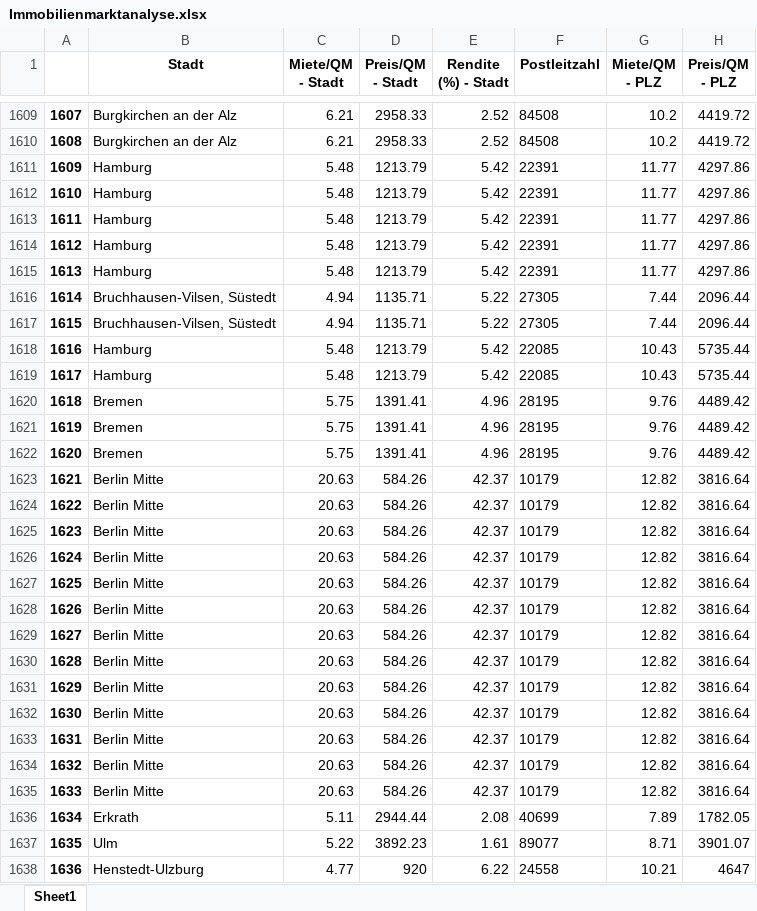
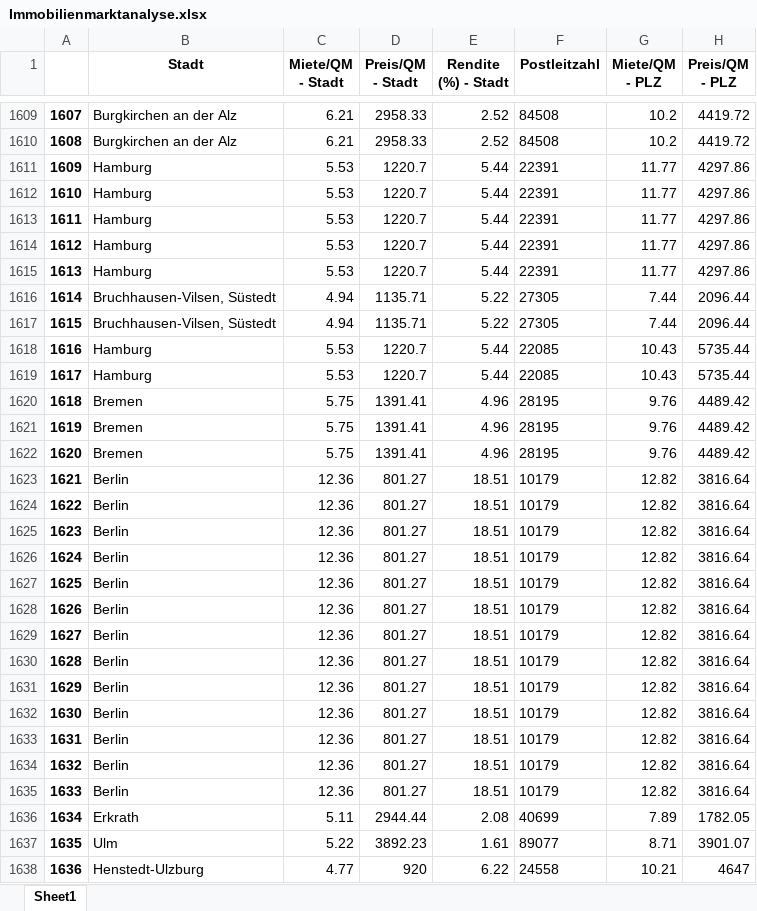
Before and after one commit to clever-und-erfolgreich/Immobilienatlas, an Excel workbook: Immobilienmarktanalyse.xlsx, sheet Sheet1, drawn as a sheet; only a part is shown, gaps mark what is left out; values as stored, in another font and other column widths than the file's, no borders; the diff covers the shown part only; the diff names each change by its address in the sheet, - before the commit and + after, or states it on an @@ line.

```diff
--- a/Immobilienmarktanalyse.xlsx (sheet Sheet1)
+++ b/Immobilienmarktanalyse.xlsx (sheet Sheet1)
-C1611:C1615 (Miete/QM - Stadt): 5.48
+C1611:C1615 (Miete/QM - Stadt): 5.53
-D1611:D1615 (Preis/QM - Stadt): 1213.79
+D1611:D1615 (Preis/QM - Stadt): 1220.7
-E1611:E1615 (Rendite (%) - Stadt): 5.42
+E1611:E1615 (Rendite (%) - Stadt): 5.44
-C1618:C1619 (Miete/QM - Stadt): 5.48
+C1618:C1619 (Miete/QM - Stadt): 5.53
-D1618:D1619 (Preis/QM - Stadt): 1213.79
+D1618:D1619 (Preis/QM - Stadt): 1220.7
-E1618:E1619 (Rendite (%) - Stadt): 5.42
+E1618:E1619 (Rendite (%) - Stadt): 5.44
-B1623:B1635 (Stadt): Berlin Mitte
+B1623:B1635 (Stadt): Berlin
-C1623:C1635 (Miete/QM - Stadt): 20.63
+C1623:C1635 (Miete/QM - Stadt): 12.36
-D1623:D1635 (Preis/QM - Stadt): 584.26
+D1623:D1635 (Preis/QM - Stadt): 801.27
-E1623:E1635 (Rendite (%) - Stadt): 42.37
+E1623:E1635 (Rendite (%) - Stadt): 18.51
```
Also changed, not shown: 751 edited cells elsewhere in this sheet, 1 other file.
